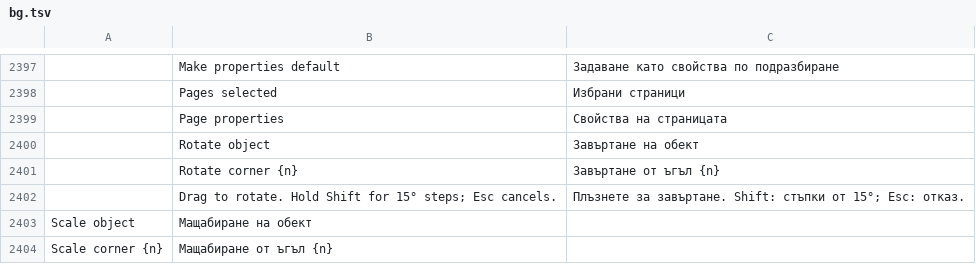
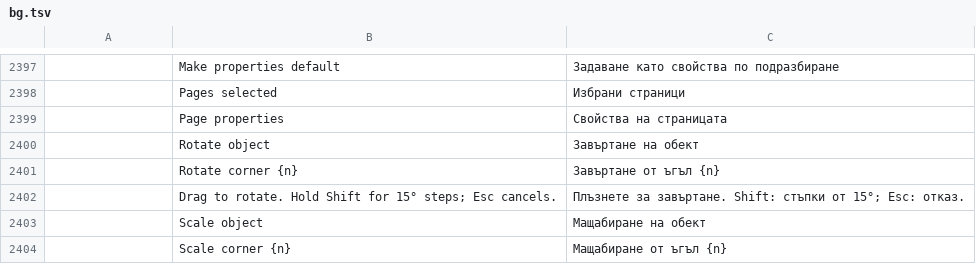
Before and after one commit to bitExploiter/pdfcraft-harmony, a TSV file: crates/ui-egui/src/i18n/bg.tsv, drawn as a sheet; only a part is shown, gaps mark what is left out; removed rows and columns are numbered as before the commit, all else as after; the diff names each change by its address in the sheet, - before the commit and + after, or states it on an @@ line.

```diff
--- a/crates/ui-egui/src/i18n/bg.tsv
+++ b/crates/ui-egui/src/i18n/bg.tsv
-row 2403: Scale object | Мащабиране на обект
-row 2404: Scale corner {n} | Мащабиране от ъгъл {n}
+row 2403:  | Scale object | Мащабиране на обект
+row 2404:  | Scale corner {n} | Мащабиране от ъгъл {n}
```
Also changed, not shown: crates/ui-egui/src/i18n/ar.tsv, crates/ui-egui/src/i18n/cs.tsv, 26 other files.
